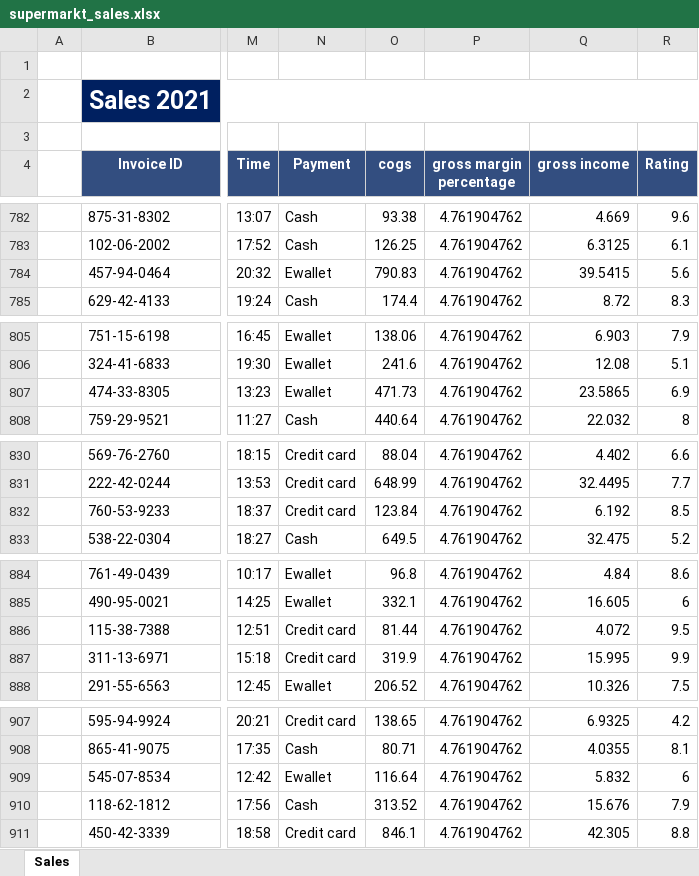
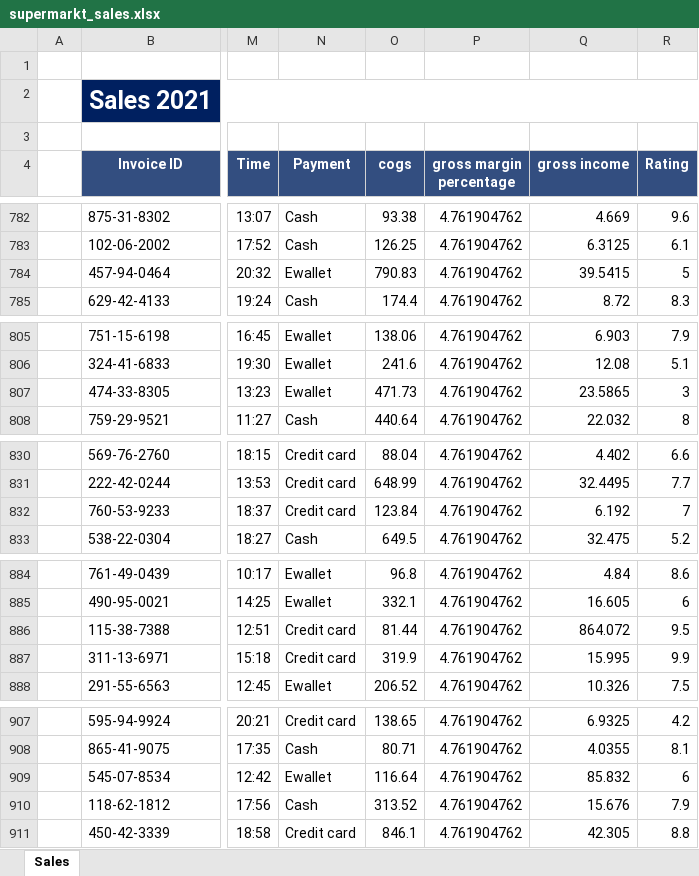
Before and after one commit to Bolus321/Dash, an Excel workbook: supermarkt_sales.xlsx, sheet Sales, drawn as a sheet; only a part is shown, gaps mark what is left out; values as stored, in another font and other column widths than the file's, no borders; the diff covers the shown part only; the diff names each change by its address in the sheet, - before the commit and + after, or states it on an @@ line.

```diff
--- a/supermarkt_sales.xlsx (sheet Sales)
+++ b/supermarkt_sales.xlsx (sheet Sales)
-R784 (Rating): 5.6
+R784 (Rating): 5
-R807 (Rating): 6.9
+R807 (Rating): 3
-R832 (Rating): 8.5
+R832 (Rating): 7
-Q886 (gross income): 4.072
+Q886 (gross income): 864.072
-Q909 (gross income): 5.832
+Q909 (gross income): 85.832
```
Also changed, not shown: 21 edited cells elsewhere in this sheet, 1 other file.
